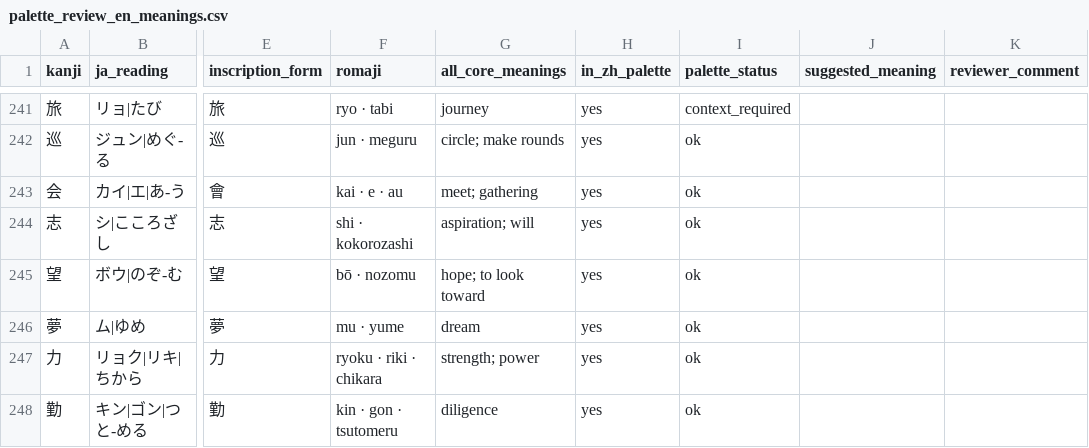
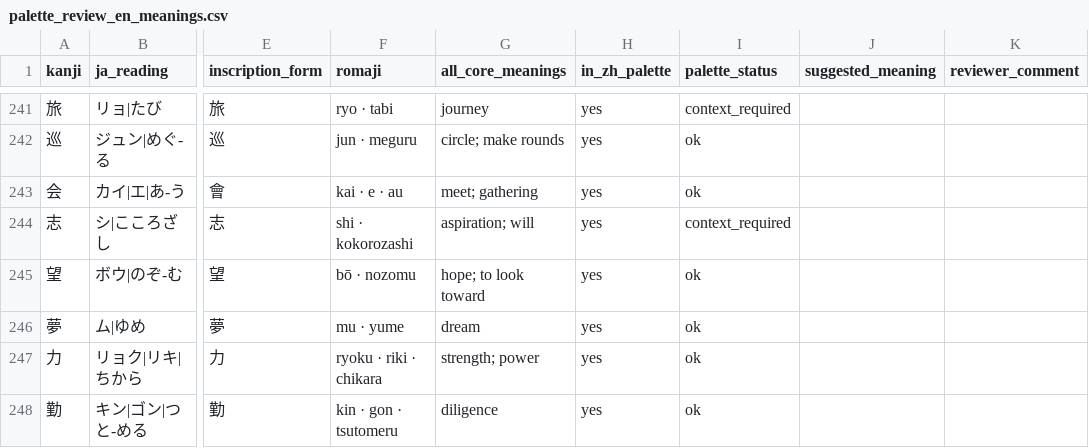
Before and after one commit to DynamicVision2026/ichirei-landing, a CSV file: review/palette_review_en_meanings.csv, drawn as a sheet; only a part is shown, gaps mark what is left out; the diff covers the shown part only; the diff names each change by its address in the sheet, - before the commit and + after, or states it on an @@ line.

```diff
--- a/review/palette_review_en_meanings.csv
+++ b/review/palette_review_en_meanings.csv
-I244 (palette_status): ok
+I244 (palette_status): context_required
```
Also changed, not shown: 18 edited cells elsewhere in this file, engine/palette.csv, review/classical_echo_ja.csv, 23 other files.
